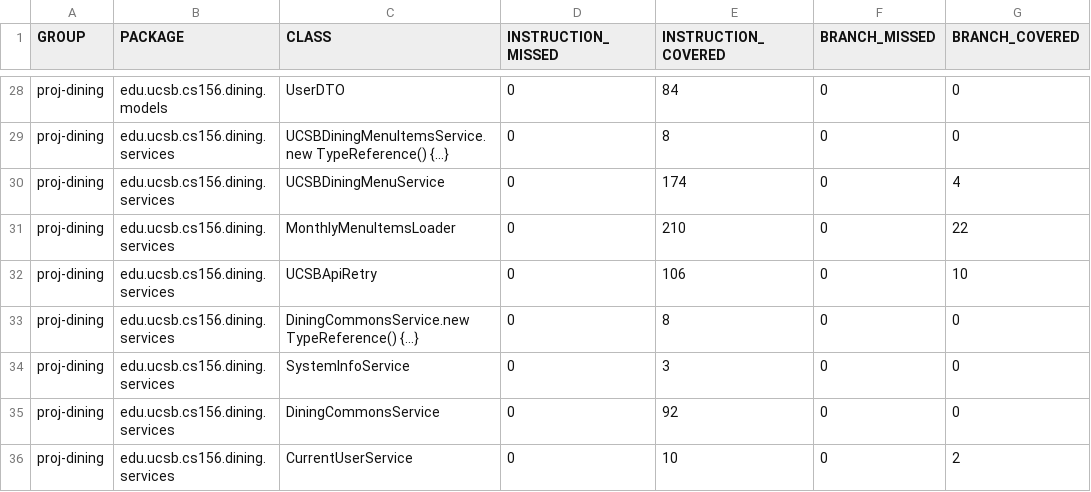
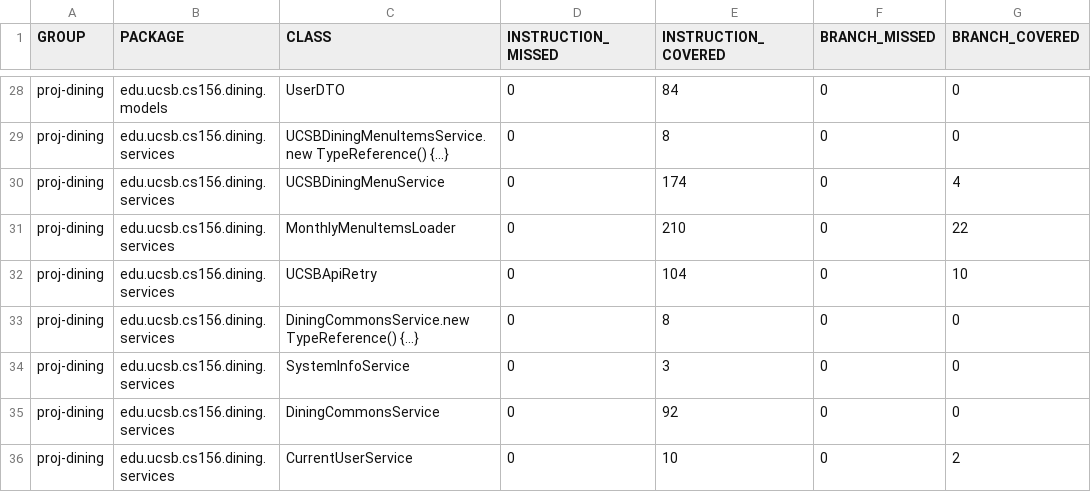
Before and after one commit to ucsb-cs156-f26/proj-dining-f26-07, a CSV file: prs/17/jacoco/jacoco.csv, drawn as a sheet; only a part is shown, gaps mark what is left out; the diff names each change by its address in the sheet, - before the commit and + after, or states it on an @@ line.

```diff
--- a/prs/17/jacoco/jacoco.csv
+++ b/prs/17/jacoco/jacoco.csv
-E32 (INSTRUCTION_COVERED): 106
+E32 (INSTRUCTION_COVERED): 104
```
Also changed, not shown: 7 other files.
